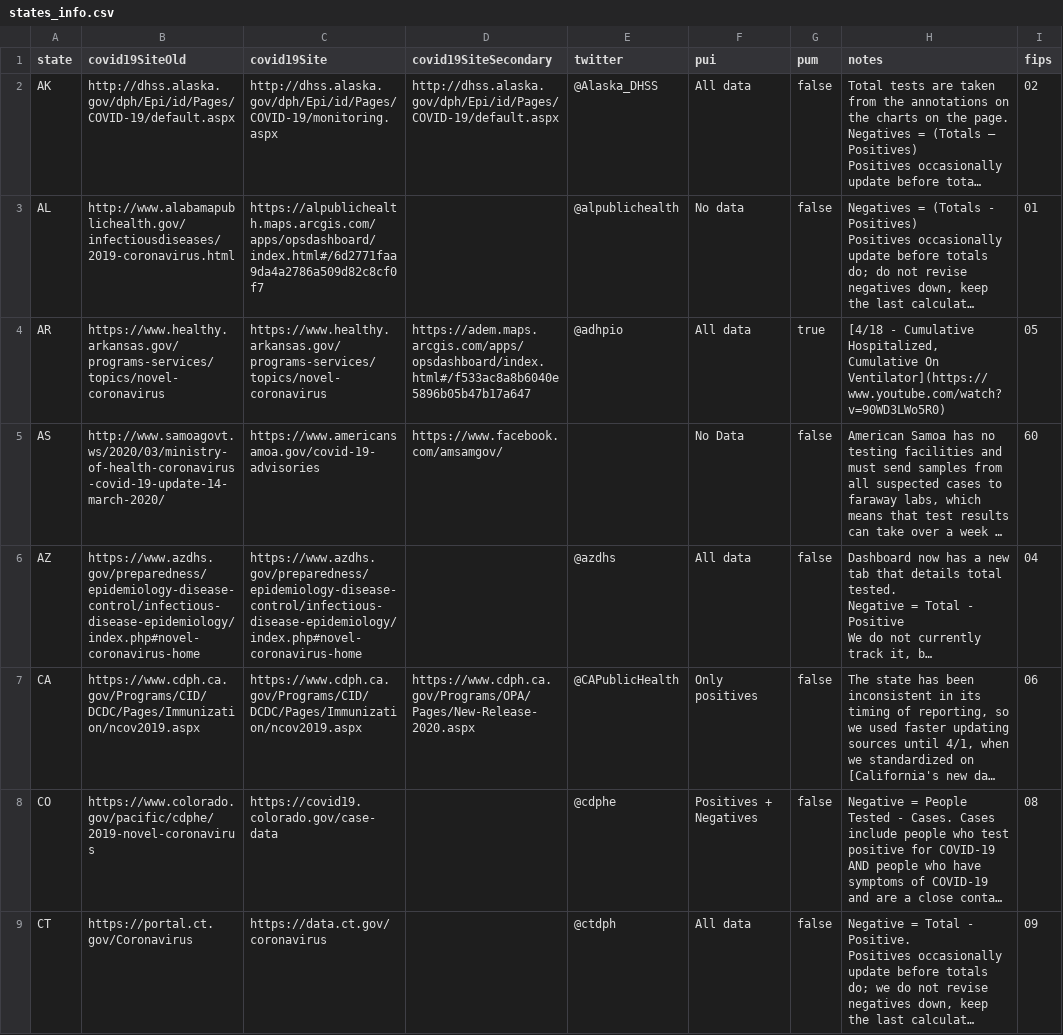
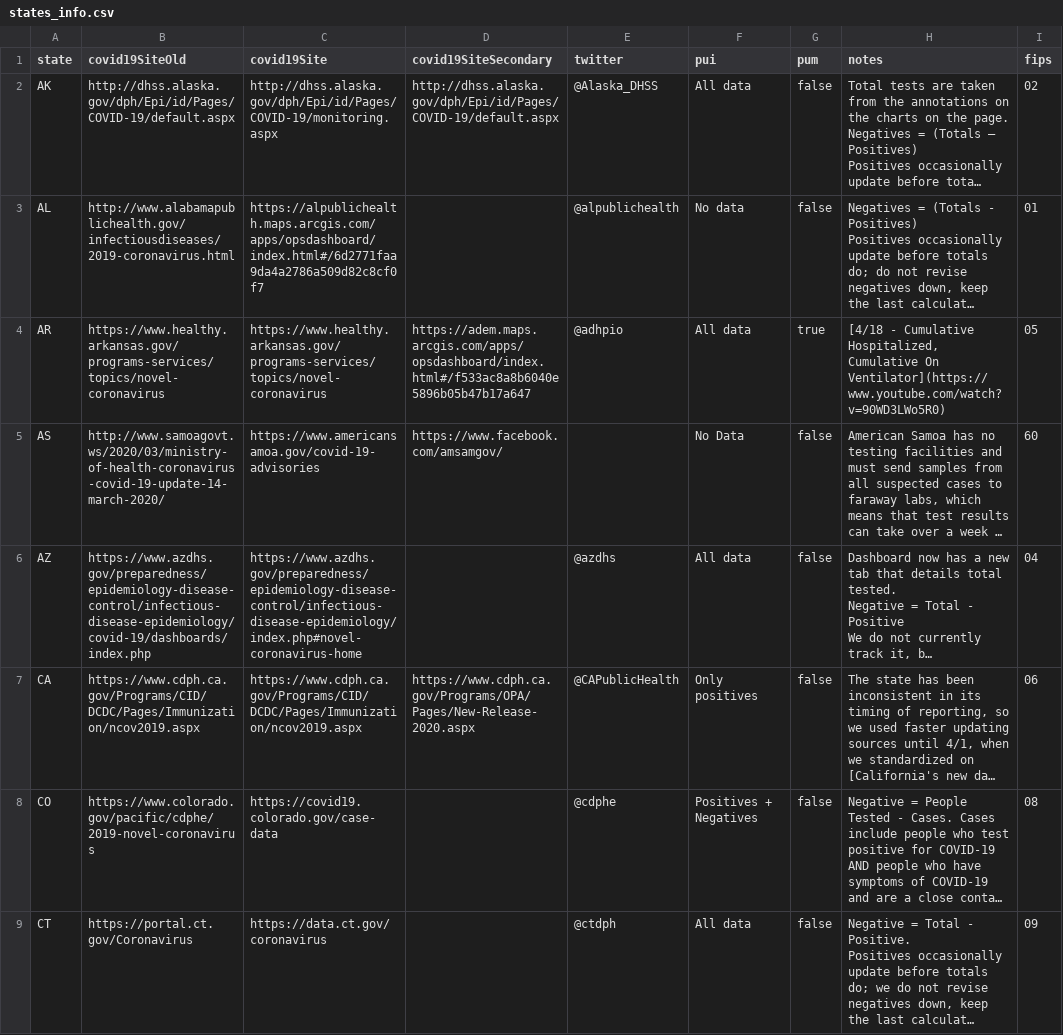
Before and after one commit to thoo/covid-tracking-data, a CSV file: data/states_info.csv, drawn as a sheet; only a part is shown; long unchanged cells end in …; the diff names each change by its address in the sheet, - before the commit and + after, or states it on an @@ line.

```diff
--- a/data/states_info.csv
+++ b/data/states_info.csv
-B6 (covid19SiteOld): https://www.azdhs.gov/preparedness/epidemiology-disease-control/infectious-disease-epidemiology/index.php#novel-coronavirus-home
+B6 (covid19SiteOld): https://www.azdhs.gov/preparedness/epidemiology-disease-control/infectious-disease-epidemiology/covid-19/dashboards/index.php
```
Also changed, not shown: data/us_current.csv.
